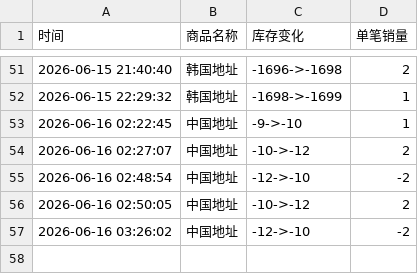
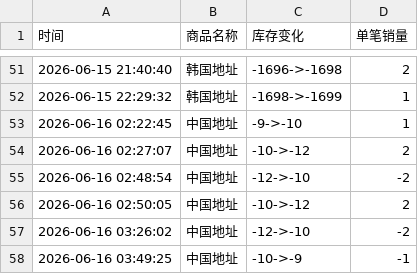
Before and after one commit to yuiki001/eunseokphoto-k40619, a CSV file: eunseokphoto.csv, drawn as a sheet; only a part is shown, gaps mark what is left out.

Commit message:
自动更新数据 2026-06-16 03:49:26

```diff
--- a/eunseokphoto.csv
+++ b/eunseokphoto.csv
@@ -57 +57,2 @@
 2026-06-16 03:26:02,中国地址,-12->-10,-2
+2026-06-16 03:49:25,中国地址,-10->-9,-1
```
